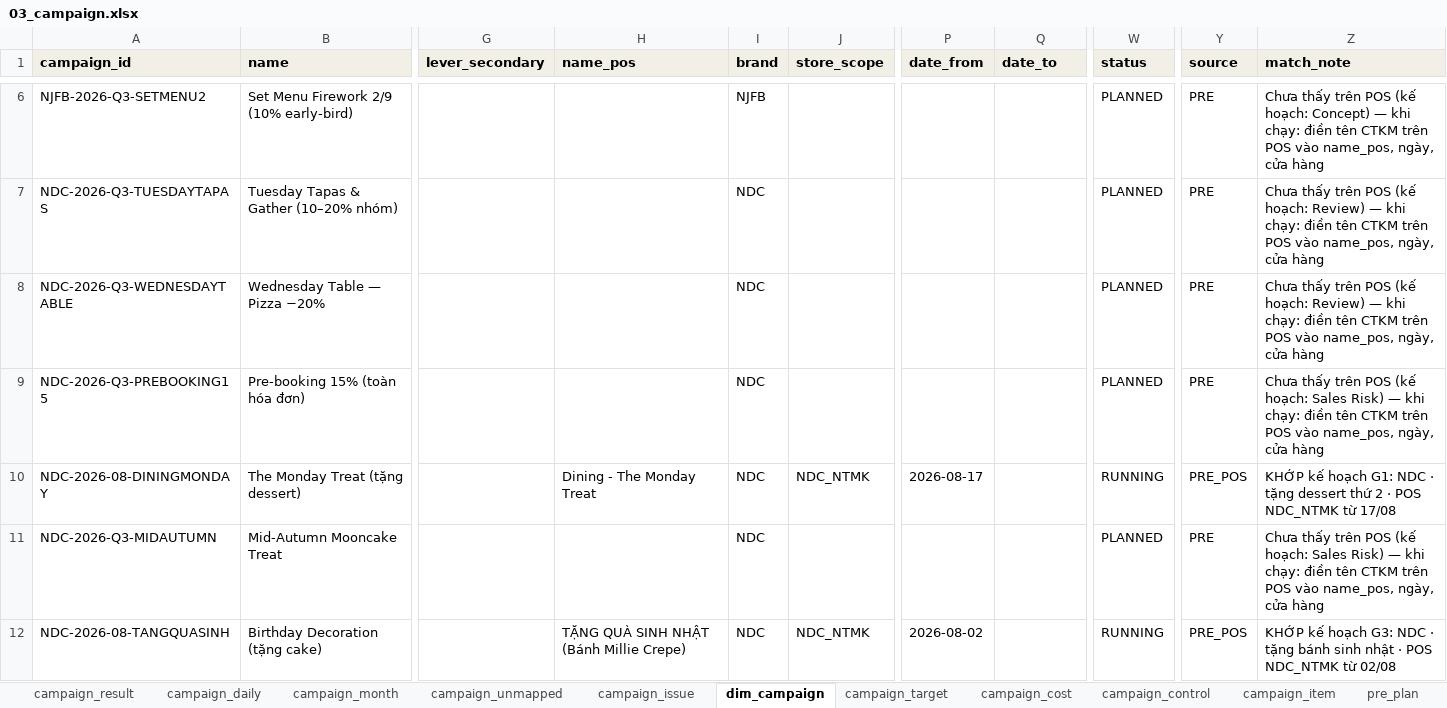
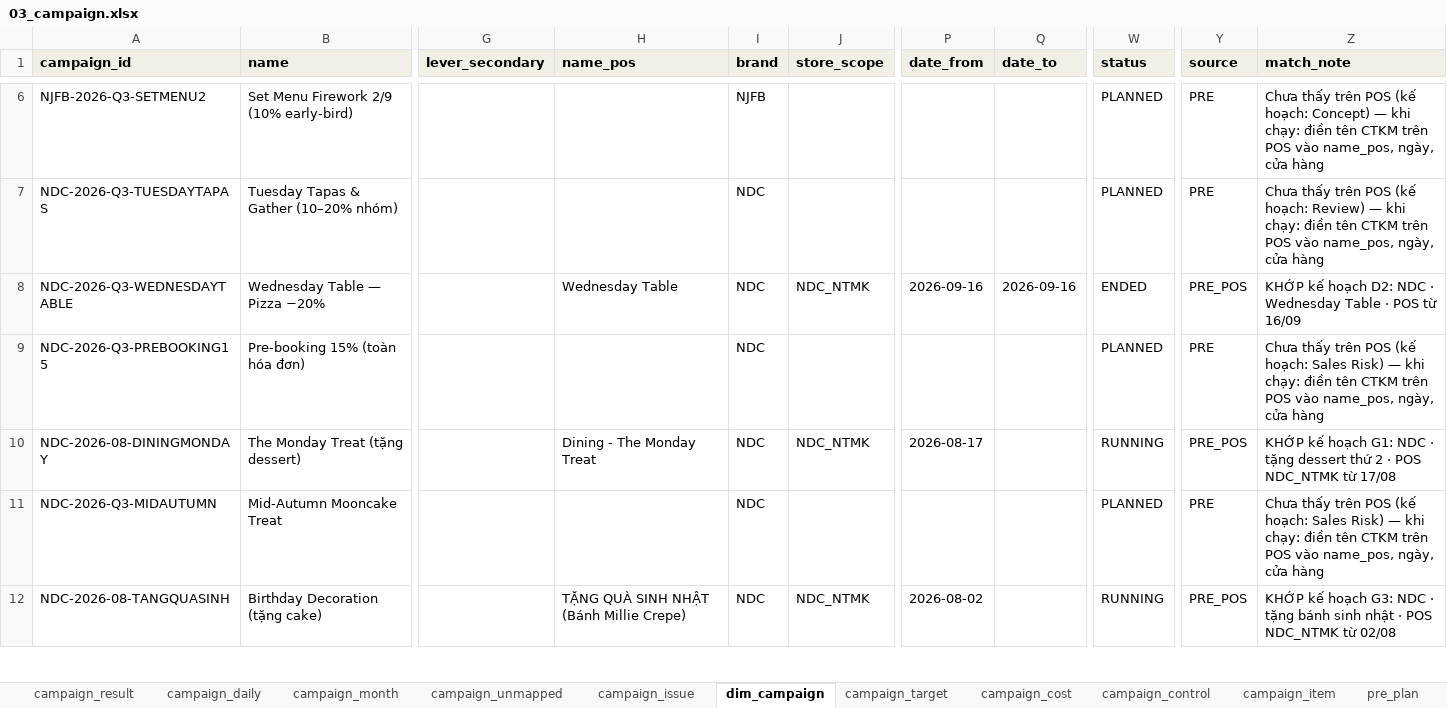
Before and after one commit to atkbluesky/noire-fnb, an Excel workbook: data_input/03_campaign.xlsx, sheet dim_campaign, drawn as a sheet; only a part is shown, gaps mark what is left out; values as stored, in another font and other column widths than the file's, no borders; the diff covers the shown part only; the diff names each change by its address in the sheet, - before the commit and + after, or states it on an @@ line.

```diff
--- a/data_input/03_campaign.xlsx (sheet dim_campaign)
+++ b/data_input/03_campaign.xlsx (sheet dim_campaign)
-H8 (name_pos): (empty)
+H8 (name_pos): Wednesday Table
-J8 (store_scope): (empty)
+J8 (store_scope): NDC_NTMK
-P8 (date_from): (empty)
+P8 (date_from): 2026-09-16
-Q8 (date_to): (empty)
+Q8 (date_to): 2026-09-16
-W8 (status): PLANNED
+W8 (status): ENDED
-Y8 (source): PRE
+Y8 (source): PRE_POS
-Z8 (match_note): Chưa thấy trên POS (kế hoạch: Review) — khi chạy: điền tên CTKM trên POS vào name_pos, ngày, cửa hàng
+Z8 (match_note): KHỚP kế hoạch D2: NDC · Wednesday Table · POS từ 16/09
```
Also changed, not shown: 5 added rows and 23 edited cells elsewhere in this sheet, sheet campaign_daily, sheet campaign_result, sheet campaign_month, sheet campaign_issue, sheet campaign_unmapped, sheet pre_plan, 2 more sheets, data_input/04_preeval.xlsx, data_input/05_plan_lock.xlsx, 4 other files.
